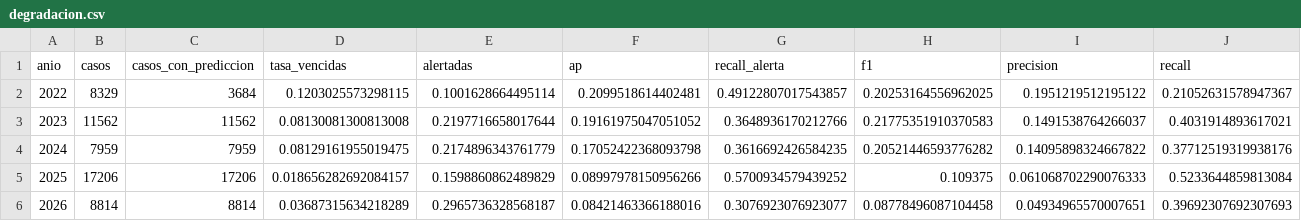
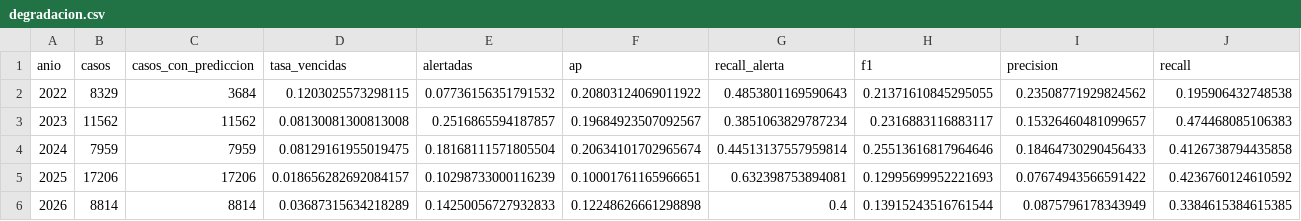
Before and after one commit to AndresMM10/mai540-capstone-peticiones, a CSV file: resultados/degradacion.csv, drawn as a sheet.

```diff
--- a/resultados/degradacion.csv
+++ b/resultados/degradacion.csv
@@ -1,6 +1,6 @@
 anio,casos,casos_con_prediccion,tasa_vencidas,alertadas,ap,recall_alerta,f1,precision,recall
-2022,8329,3684,0.1203025573298115,0.1001628664495114,0.2099518614402481,0.49122807017543857,0.20253164556962025,0.1951219512195122,0.21052631578947367
-2023,11562,11562,0.08130081300813008,0.2197716658017644,0.19161975047051052,0.3648936170212766,0.21775351910370583,0.1491538764266037,0.4031914893617021
-2024,7959,7959,0.08129161955019475,0.2174896343761779,0.17052422368093798,0.3616692426584235,0.20521446593776282,0.14095898324667822,0.37712519319938176
-2025,17206,17206,0.018656282692084157,0.1598860862489829,0.08997978150956266,0.5700934579439252,0.109375,0.061068702290076333,0.5233644859813084
-2026,8814,8814,0.03687315634218289,0.2965736328568187,0.08421463366188016,0.3076923076923077,0.08778496087104458,0.04934965570007651,0.39692307692307693
+2022,8329,3684,0.1203025573298115,0.07736156351791532,0.20803124069011922,0.4853801169590643,0.21371610845295055,0.23508771929824562,0.195906432748538
+2023,11562,11562,0.08130081300813008,0.2516865594187857,0.19684923507092567,0.3851063829787234,0.2316883116883117,0.15326460481099657,0.474468085106383
+2024,7959,7959,0.08129161955019475,0.18168111571805504,0.20634101702965674,0.44513137557959814,0.25513616817964646,0.18464730290456433,0.4126738794435858
+2025,17206,17206,0.018656282692084157,0.10298733000116239,0.10001761165966651,0.632398753894081,0.12995699952221693,0.07674943566591422,0.4236760124610592
+2026,8814,8814,0.03687315634218289,0.14250056727932833,0.12248626661298898,0.4,0.13915243516761544,0.0875796178343949,0.3384615384615385
```
Also changed, not shown: resultados/coeficientes.csv, resultados/comparacion_aleatoria.csv, 6 other files.
